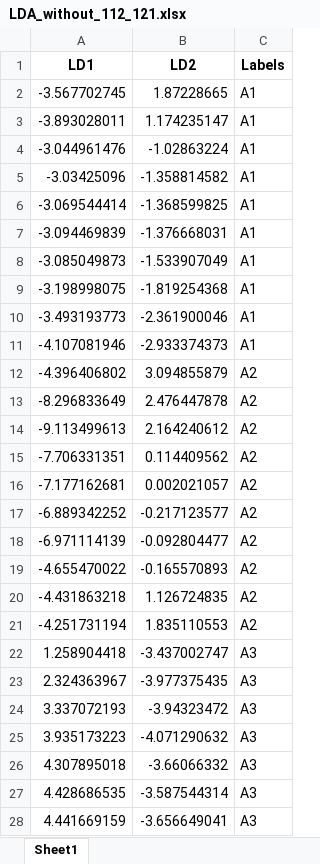
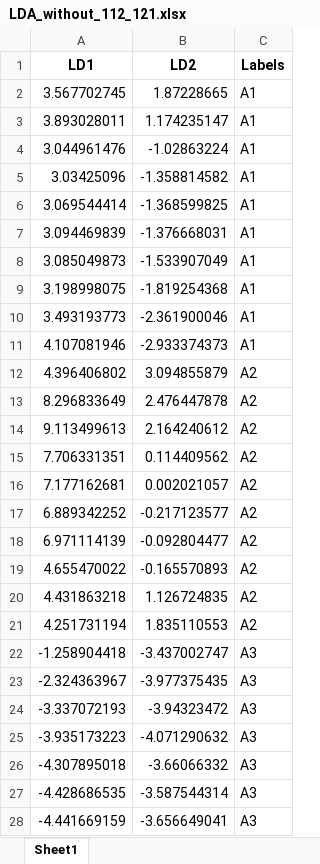
Before and after one commit to SohamD34/BTP, an Excel workbook: data/mixture/8 solutions/LDA_without_112_121.xlsx, sheet Sheet1, drawn as a sheet; only a part is shown; values as stored, in another font and other column widths than the file's, no borders; the diff covers the shown part only; the diff names each change by its address in the sheet, - before the commit and + after, or states it on an @@ line.

Commit message:
Fixed data - LDA

```diff
--- a/data/mixture/8 solutions/LDA_without_112_121.xlsx (sheet Sheet1)
+++ b/data/mixture/8 solutions/LDA_without_112_121.xlsx (sheet Sheet1)
-A2 (LD1): -3.567702745
+A2 (LD1): 3.567702745
-A3 (LD1): -3.893028011
+A3 (LD1): 3.893028011
-A4 (LD1): -3.044961476
+A4 (LD1): 3.044961476
-A5 (LD1): -3.03425096
+A5 (LD1): 3.03425096
-A6 (LD1): -3.069544414
+A6 (LD1): 3.069544414
-A7 (LD1): -3.094469839
+A7 (LD1): 3.094469839
-A8 (LD1): -3.085049873
+A8 (LD1): 3.085049873
-A9 (LD1): -3.198998075
+A9 (LD1): 3.198998075
-A10 (LD1): -3.493193773
+A10 (LD1): 3.493193773
-A11 (LD1): -4.107081946
+A11 (LD1): 4.107081946
-A12 (LD1): -4.396406802
+A12 (LD1): 4.396406802
-A13 (LD1): -8.296833649
+A13 (LD1): 8.296833649
-A14 (LD1): -9.113499613
+A14 (LD1): 9.113499613
-A15 (LD1): -7.706331351
+A15 (LD1): 7.706331351
-A16 (LD1): -7.177162681
+A16 (LD1): 7.177162681
-A17 (LD1): -6.889342252
+A17 (LD1): 6.889342252
-A18 (LD1): -6.971114139
+A18 (LD1): 6.971114139
-A19 (LD1): -4.655470022
+A19 (LD1): 4.655470022
-A20 (LD1): -4.431863218
+A20 (LD1): 4.431863218
-A21 (LD1): -4.251731194
+A21 (LD1): 4.251731194
-A22 (LD1): 1.258904418
+A22 (LD1): -1.258904418
-A23 (LD1): 2.324363967
+A23 (LD1): -2.324363967
-A24 (LD1): 3.337072193
+A24 (LD1): -3.337072193
-A25 (LD1): 3.935173223
+A25 (LD1): -3.935173223
-A26 (LD1): 4.307895018
+A26 (LD1): -4.307895018
-A27 (LD1): 4.428686535
+A27 (LD1): -4.428686535
-A28 (LD1): 4.441669159
+A28 (LD1): -4.441669159
```
Also changed, not shown: 33 edited cells elsewhere in this sheet.
